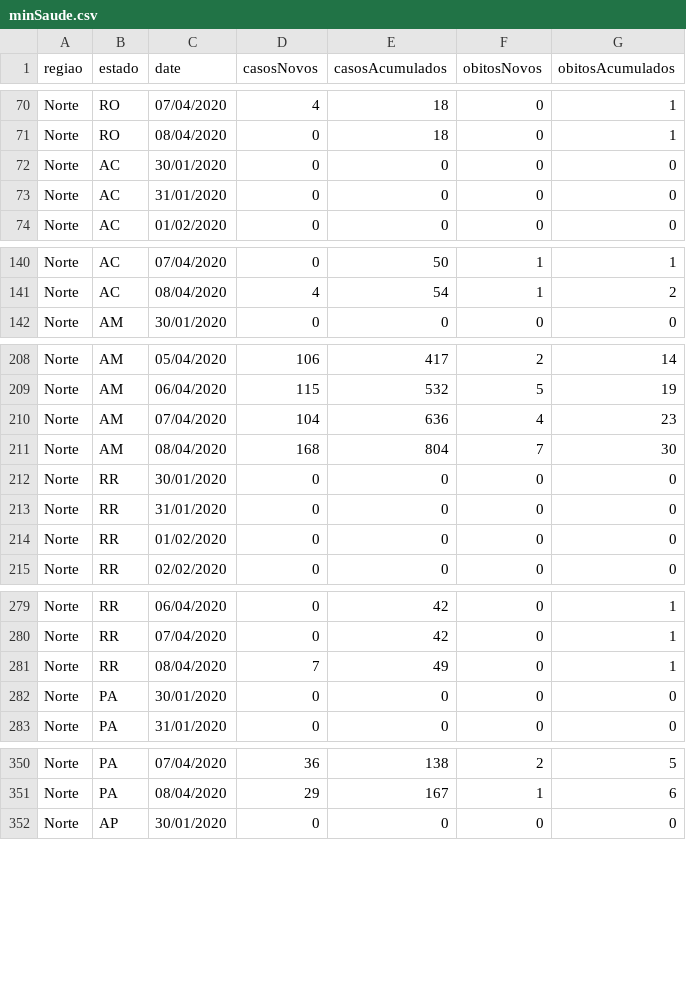
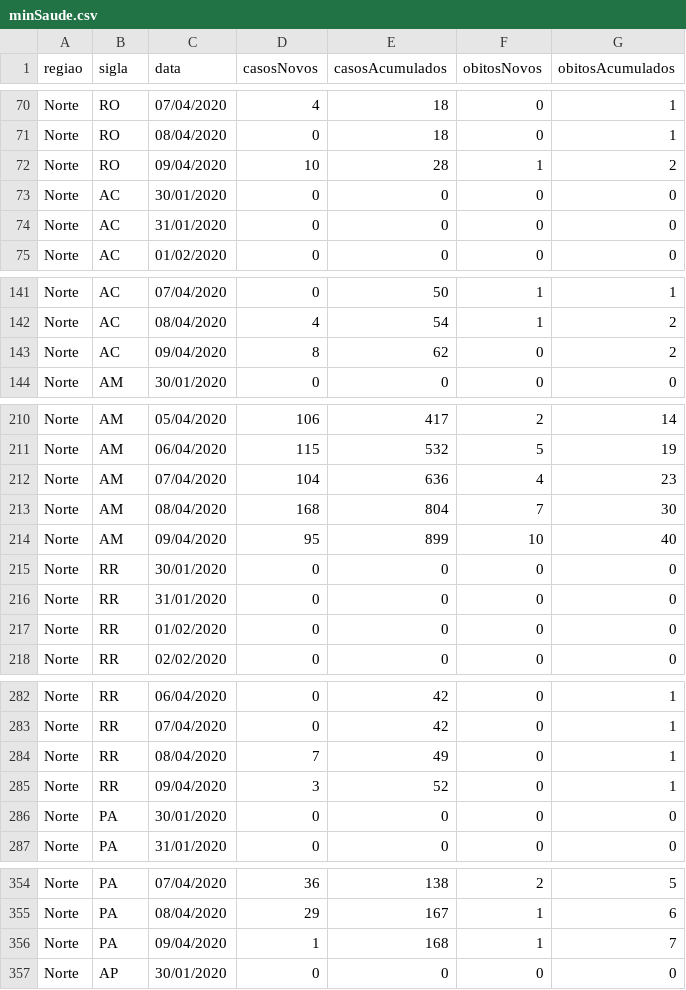
Before and after one commit to CajazeiraRamos/CajazeiraRamos.github.io, a CSV file: Covid19/data/minSaude.csv, drawn as a sheet; only a part is shown, gaps mark what is left out; the diff covers the shown part only.

```diff
--- a/Covid19/data/minSaude.csv
+++ b/Covid19/data/minSaude.csv
@@ -1 +1 @@
-regiao,estado,date,casosNovos,casosAcumulados,obitosNovos,obitosAcumulados
+regiao,sigla,data,casosNovos,casosAcumulados,obitosNovos,obitosAcumulados
@@ -71,2 +71,3 @@ Norte,RO,07/04/2020,4,18,0,1
 Norte,RO,08/04/2020,0,18,0,1
+Norte,RO,09/04/2020,10,28,1,2
 Norte,AC,30/01/2020,0,0,0,0
@@ -141,2 +142,3 @@ Norte,AC,07/04/2020,0,50,1,1
 Norte,AC,08/04/2020,4,54,1,2
+Norte,AC,09/04/2020,8,62,0,2
 Norte,AM,30/01/2020,0,0,0,0
@@ -211,2 +213,3 @@ Norte,AM,07/04/2020,104,636,4,23
 Norte,AM,08/04/2020,168,804,7,30
+Norte,AM,09/04/2020,95,899,10,40
 Norte,RR,30/01/2020,0,0,0,0
@@ -281,2 +284,3 @@ Norte,RR,07/04/2020,0,42,0,1
 Norte,RR,08/04/2020,7,49,0,1
+Norte,RR,09/04/2020,3,52,0,1
 Norte,PA,30/01/2020,0,0,0,0
@@ -351,2 +355,3 @@ Norte,PA,07/04/2020,36,138,2,5
 Norte,PA,08/04/2020,29,167,1,6
+Norte,PA,09/04/2020,1,168,1,7
 Norte,AP,30/01/2020,0,0,0,0
```
Also changed, not shown: 22 added rows elsewhere in this file, 1 other file.
